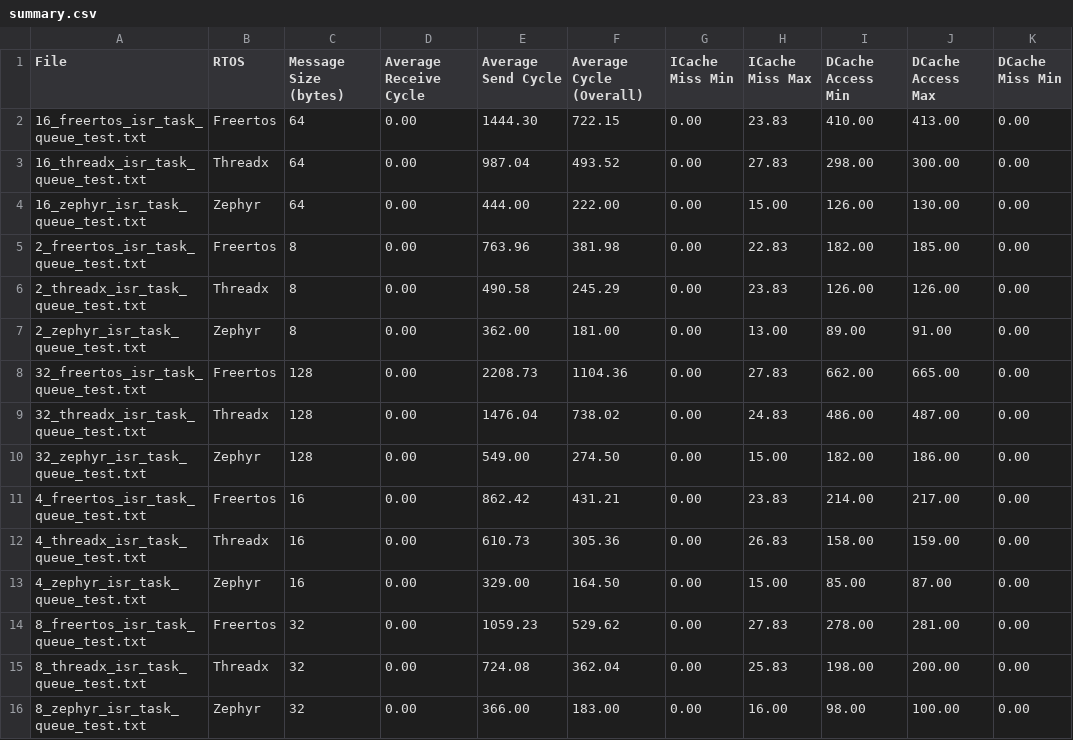
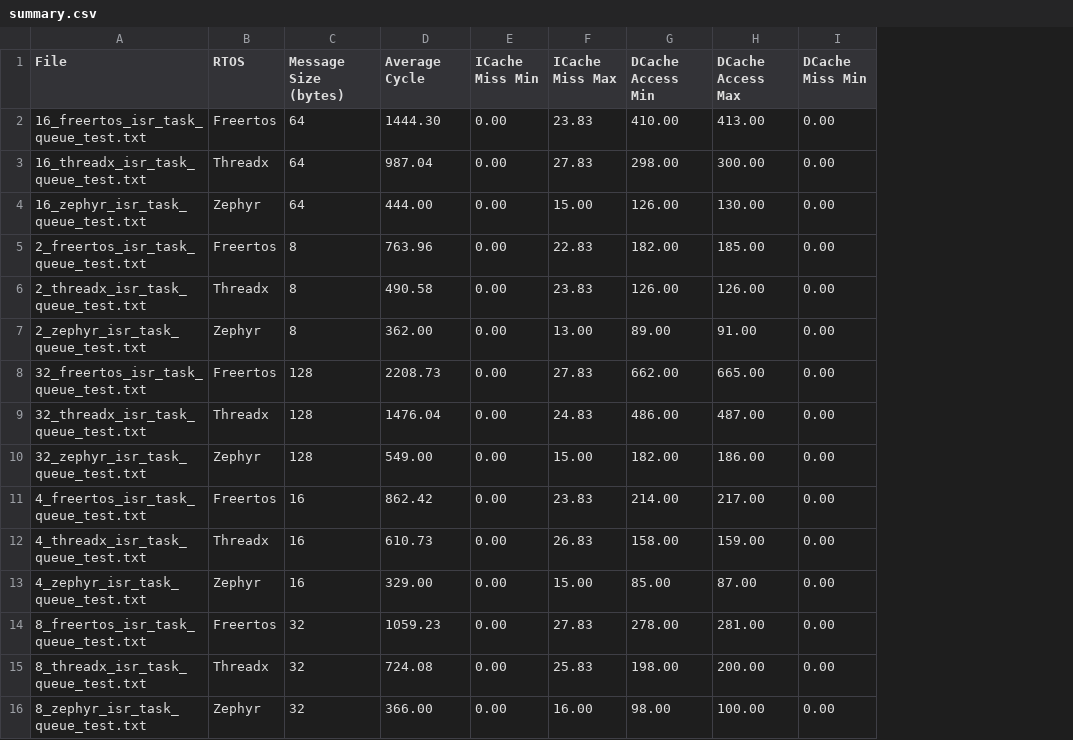
Before and after one commit to CryxosMarco/benchmark-results, a CSV file: message_isr_send_recv_task_test/plot/summary.csv, drawn as a sheet; only a part is shown; removed rows and columns are numbered as before the commit, all else as after; the diff names each change by its address in the sheet, - before the commit and + after, or states it on an @@ line.

Commit message:
updated message from isr as there where wrong calculations

```diff
--- a/message_isr_send_recv_task_test/plot/summary.csv
+++ b/message_isr_send_recv_task_test/plot/summary.csv
-column D (Average Receive Cycle), rows 2-16: all 0.00
-column F (Average Cycle (Overall)), rows 2-16: 722.15 | 493.52 | 222.00 | 381.98 | 245.29 | 181.00 | 1104.36 | 738.02 | 274.50 | 431.21 | 305.36 | 164.50 | 529.62 | 362.04 | 183.00
-D1: Average Send Cycle
+D1: Average Cycle
```
Also changed, not shown: tests_auf_default/message_isr_send_recv_task_test/plot/summary.csv, 45 other files.
